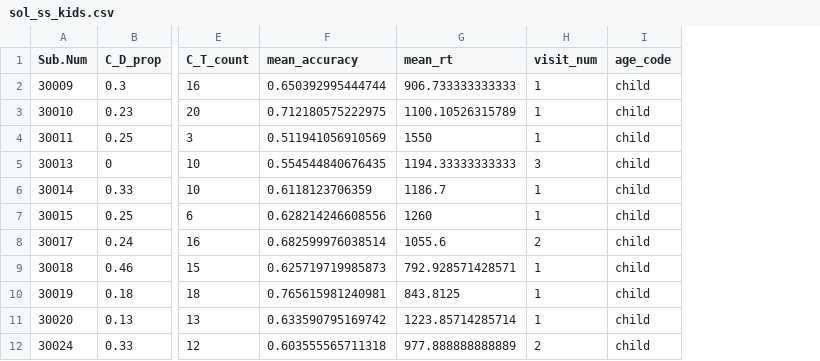
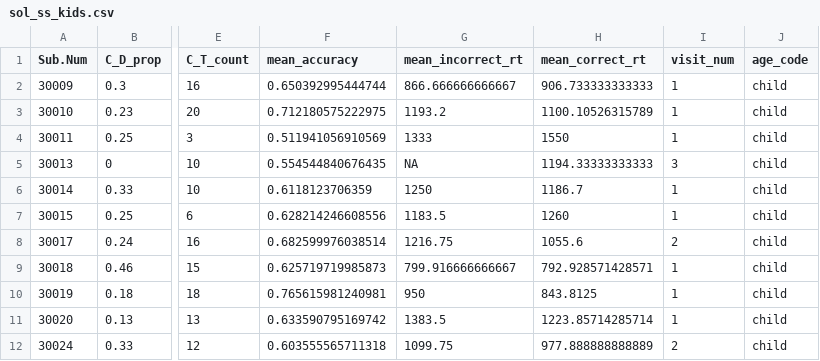
Before and after one commit to kemacdonald/SOL, a CSV file: paper/sol_ss_kids.csv, drawn as a sheet; only a part is shown, gaps mark what is left out; addresses are those after the commit; the diff names each change by its address in the sheet, - before the commit and + after, or states it on an @@ line.

```diff
--- a/paper/sol_ss_kids.csv
+++ b/paper/sol_ss_kids.csv
+column G (mean_incorrect_rt), rows 2-12: 866.666666666667 | 1193.2 | 1333 | NA | 1250 | 1183.5 | 1216.75 | 799.916666666667 | 950 | 1383.5 | 1099.75
-H1: mean_rt
+H1: mean_correct_rt
```
Also changed, not shown: 31 other files.
